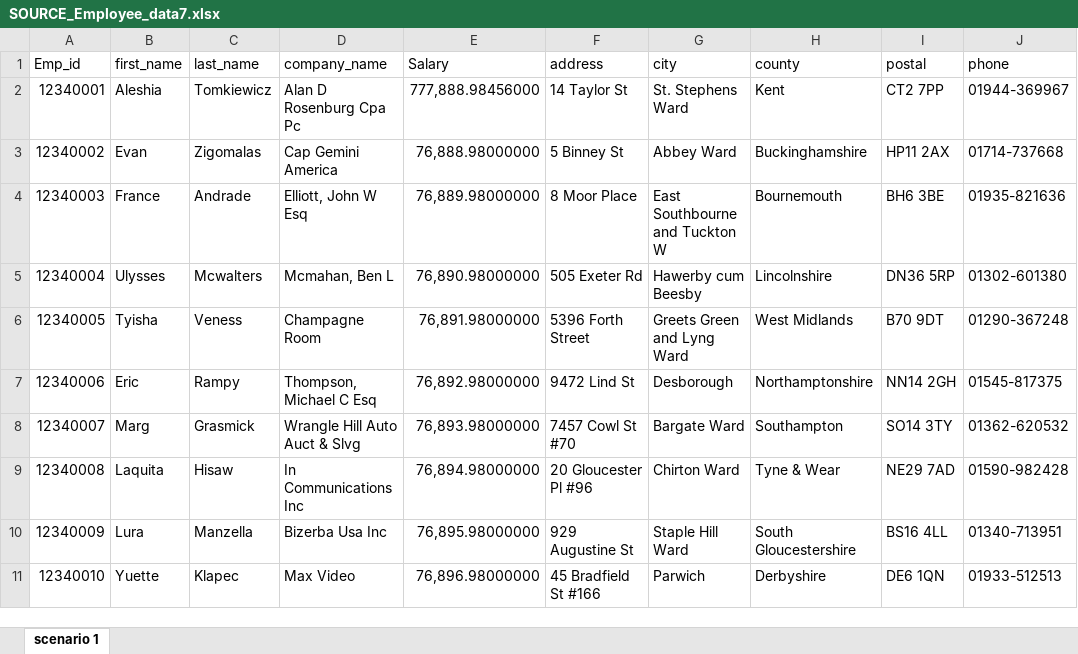
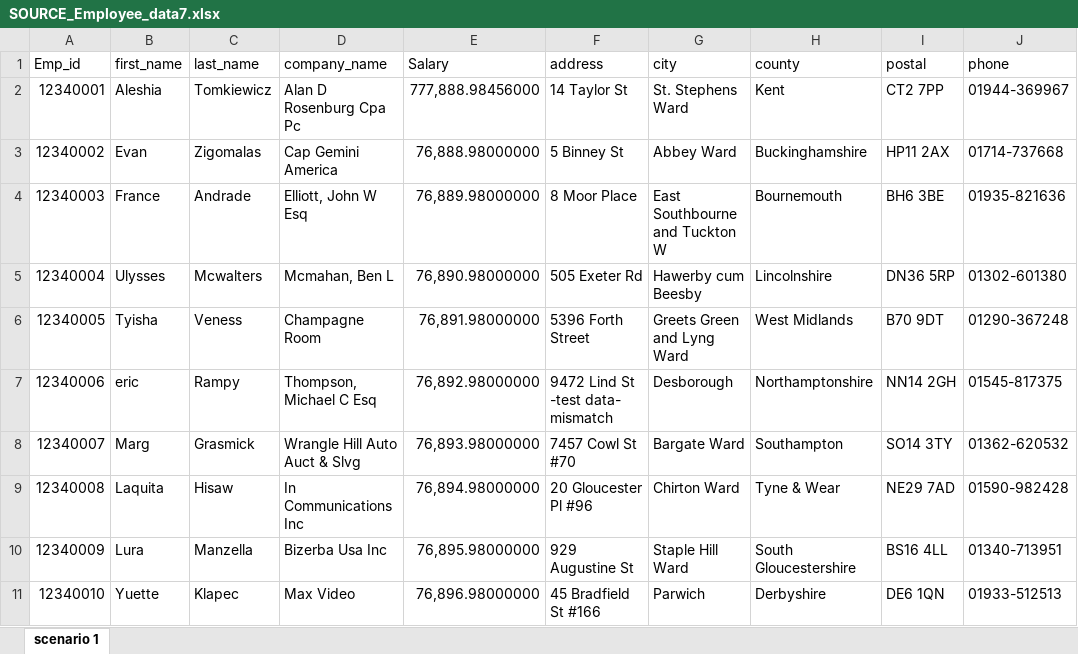
Before and after one commit to subhopriyo-das/db_mig, an Excel workbook: Scripts/qa/SOURCE_Employee_data7.xlsx, sheet scenario 1, drawn as a sheet; only a part is shown; values as stored, in another font and other column widths than the file's, no borders; the diff names each change by its address in the sheet, - before the commit and + after, or states it on an @@ line.

Commit message:
updated test data for negative scenario

```diff
--- a/Scripts/qa/SOURCE_Employee_data7.xlsx (sheet scenario 1)
+++ b/Scripts/qa/SOURCE_Employee_data7.xlsx (sheet scenario 1)
-B7 (first_name): Eric
+B7 (first_name): eric
-F7 (address): 9472 Lind St
+F7 (address): 9472 Lind St -test data- mismatch
```
